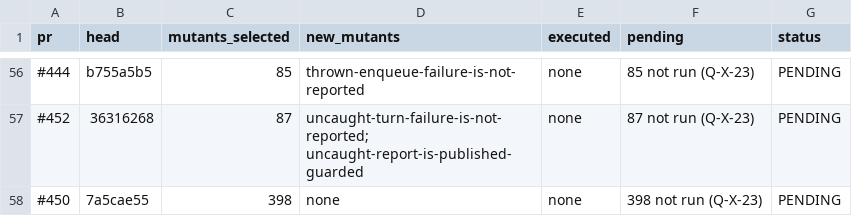
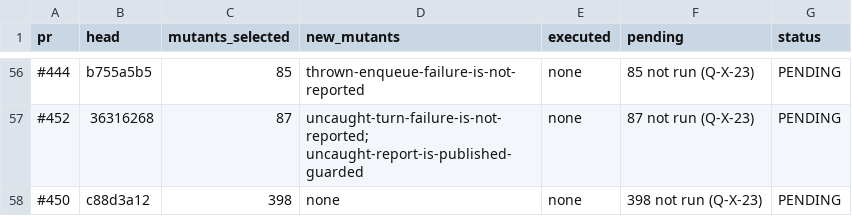
Before and after one commit to getsyntegrity/rakka, a TSV file: docs/evidence/mutation-pending.tsv, drawn as a sheet; only a part is shown, gaps mark what is left out.

```diff
--- a/docs/evidence/mutation-pending.tsv
+++ b/docs/evidence/mutation-pending.tsv
@@ -57,2 +57,2 @@ pr	head	mutants_selected	new_mutants	executed	pending	status
 #452	36316268	87	uncaught-turn-failure-is-not-reported; uncaught-report-is-published-guarded	none	87 not run (Q-X-23)	PENDING
-#450	7a5cae55	398	none	none	398 not run (Q-X-23)	PENDING
+#450	c88d3a12	398	none	none	398 not run (Q-X-23)	PENDING
```
